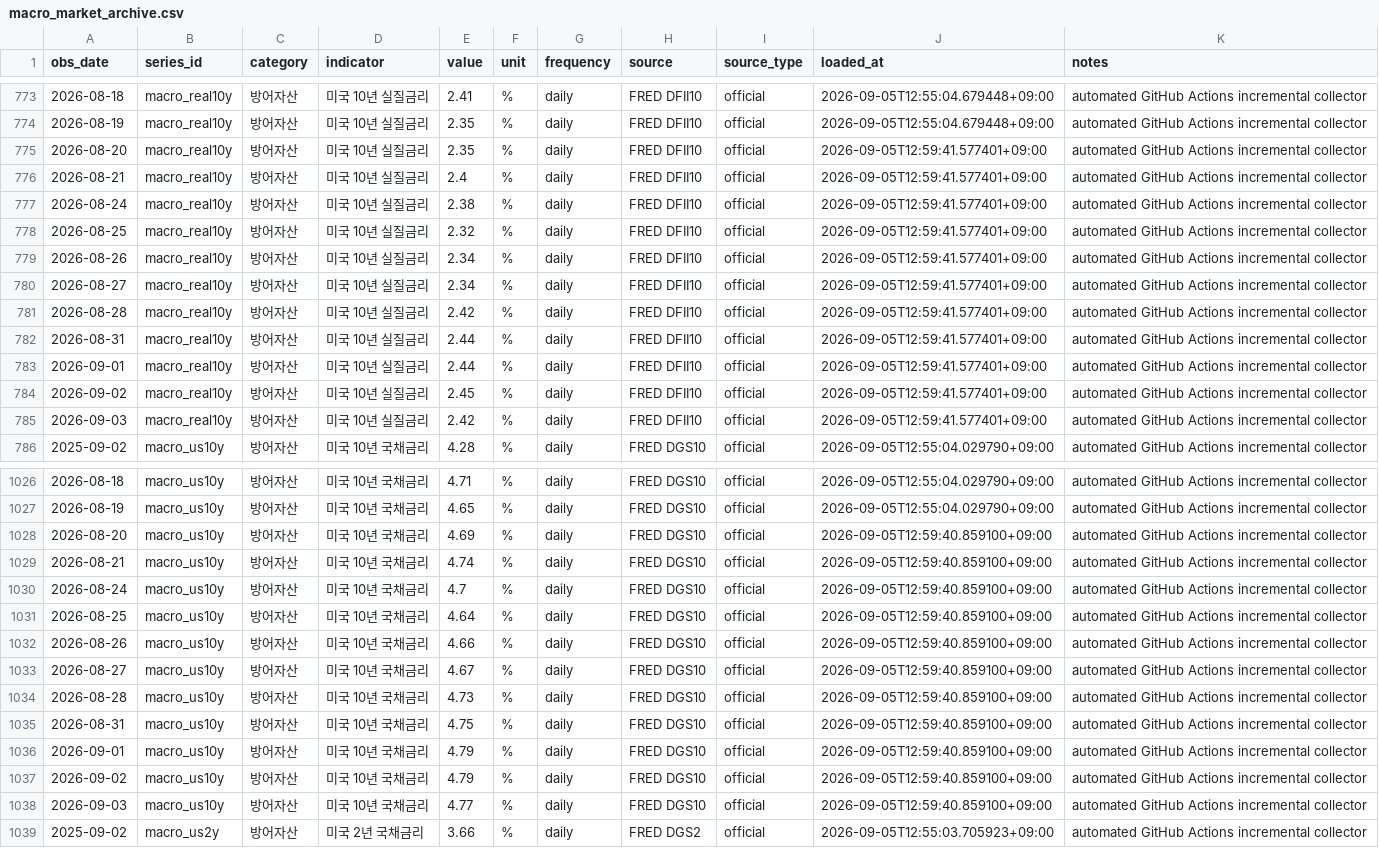
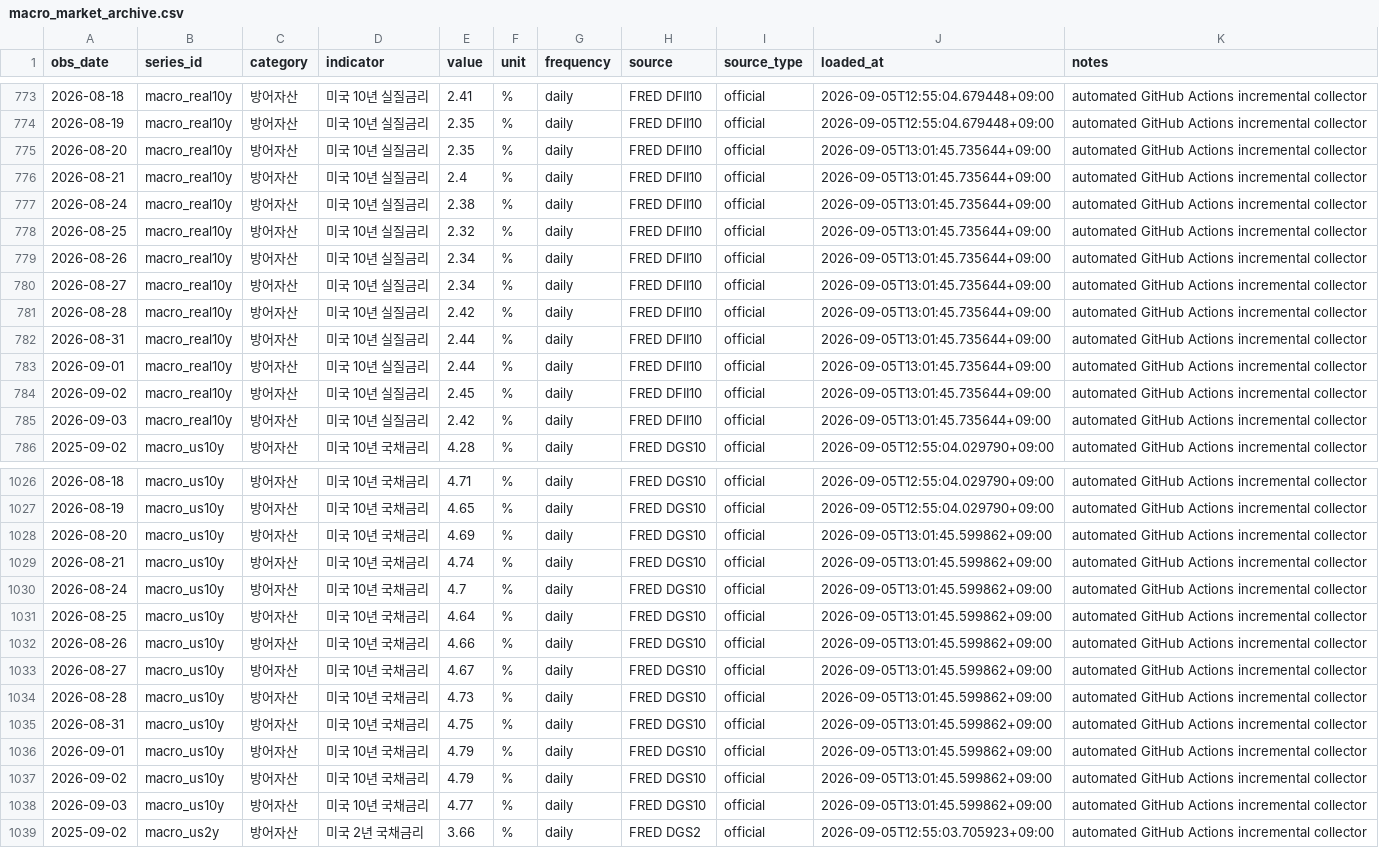
Before and after one commit to hyunsungkim73/HAA_Leader_Sector_System, a CSV file: data/raw/macro/macro_market_archive.csv, drawn as a sheet; only a part is shown, gaps mark what is left out; the diff covers the shown part only; the diff names each change by its address in the sheet, - before the commit and + after, or states it on an @@ line.

```diff
--- a/data/raw/macro/macro_market_archive.csv
+++ b/data/raw/macro/macro_market_archive.csv
-J775:J785 (loaded_at): 2026-09-05T12:59:41.577401+09:00
+J775:J785 (loaded_at): 2026-09-05T13:01:45.735644+09:00
-J1028:J1038 (loaded_at): 2026-09-05T12:59:40.859100+09:00
+J1028:J1038 (loaded_at): 2026-09-05T13:01:45.599862+09:00
```
Also changed, not shown: 57 edited cells elsewhere in this file, data/meta/completeness_series.csv, 3 other files.
